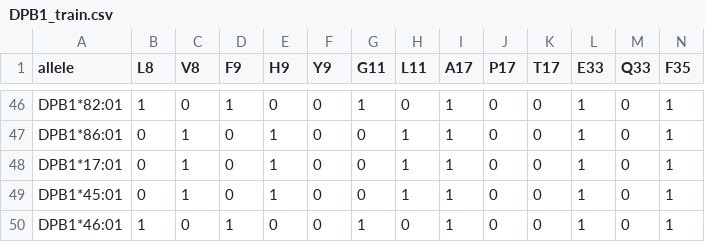
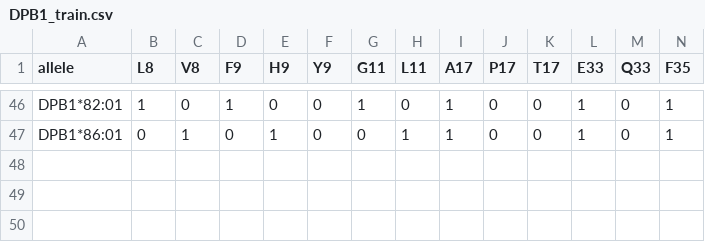
Before and after one commit to lgragert/nn-sero-pytorch, a CSV file: DPB1_train.csv, drawn as a sheet; only a part is shown, gaps mark what is left out; rows hold the shown columns only; the diff names each change by its address in the sheet, - before the commit and + after, or states it on an @@ line.

```diff
--- a/DPB1_train.csv
+++ b/DPB1_train.csv
-row 48: DPB1*17:01 | 0 | 1 | 0 | 1 | 0 | 0 | 1 | 1 | 0 | 0 | 1 | 0 | 1
-row 49: DPB1*45:01 | 0 | 1 | 0 | 1 | 0 | 0 | 1 | 1 | 0 | 0 | 1 | 0 | 1
-row 50: DPB1*46:01 | 1 | 0 | 1 | 0 | 0 | 1 | 0 | 1 | 0 | 0 | 1 | 0 | 1
```
Also changed, not shown: C_train.csv, DQB1_train.csv, 14 other files.
